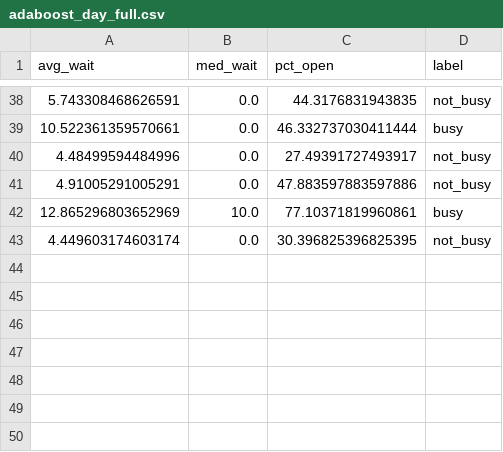
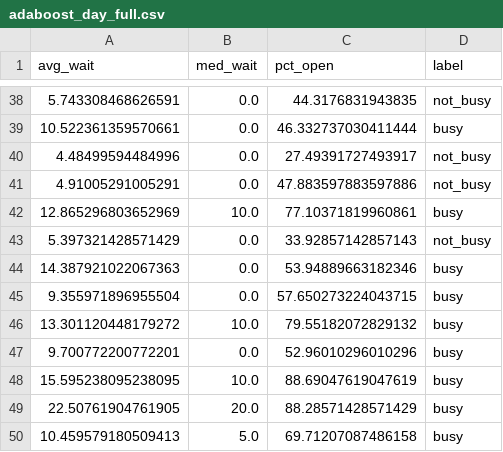
Before and after one commit to A-Derks/Machine_Learning_Case_Study, a CSV file: data/clean/adaboost_day_full.csv, drawn as a sheet; only a part is shown, gaps mark what is left out.

```diff
--- a/data/clean/adaboost_day_full.csv
+++ b/data/clean/adaboost_day_full.csv
@@ -42,2 +42,9 @@ avg_wait,med_wait,pct_open,label
 12.865296803652969,10.0,77.10371819960861,busy
-4.449603174603174,0.0,30.396825396825395,not_busy
+5.397321428571429,0.0,33.92857142857143,not_busy
+14.387921022067363,0.0,53.94889663182346,busy
+9.355971896955504,0.0,57.650273224043715,busy
+13.301120448179272,10.0,79.55182072829132,busy
+9.700772200772201,0.0,52.96010296010296,busy
+15.595238095238095,10.0,88.69047619047619,busy
+22.50761904761905,20.0,88.28571428571429,busy
+10.459579180509413,5.0,69.71207087486158,busy
```
Also changed, not shown: data/clean/day_pca_components.csv, data/clean/dt_test_predictions.csv, 27 other files.
